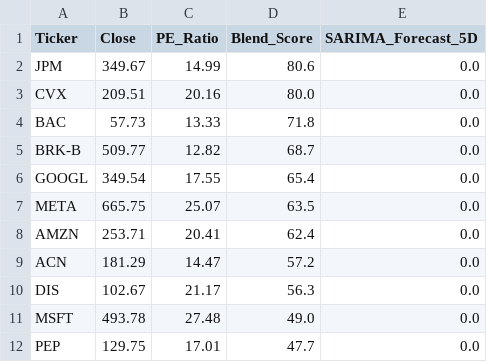
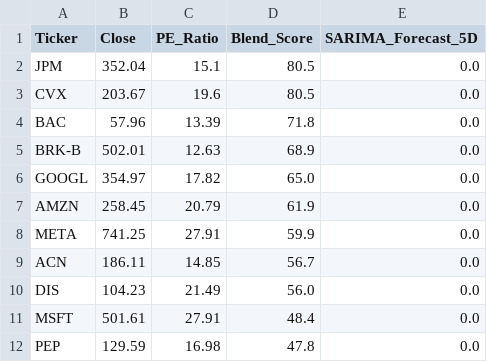
Before and after one commit to Chakarav/AI-Stock-Ranker, a CSV file: US_Market_Data.csv, drawn as a sheet; only a part is shown; the diff covers the shown part only.

```diff
--- a/US_Market_Data.csv
+++ b/US_Market_Data.csv
@@ -1,12 +1,12 @@
 Ticker,Close,PE_Ratio,Blend_Score,SARIMA_Forecast_5D
-JPM,349.67,14.99,80.6,0.0
-CVX,209.51,20.16,80.0,0.0
-BAC,57.73,13.33,71.8,0.0
-BRK-B,509.77,12.82,68.7,0.0
-GOOGL,349.54,17.55,65.4,0.0
-META,665.75,25.07,63.5,0.0
-AMZN,253.71,20.41,62.4,0.0
-ACN,181.29,14.47,57.2,0.0
-DIS,102.67,21.17,56.3,0.0
-MSFT,493.78,27.48,49.0,0.0
-PEP,129.75,17.01,47.7,0.0
+JPM,352.04,15.1,80.5,0.0
+CVX,203.67,19.6,80.5,0.0
+BAC,57.96,13.39,71.8,0.0
+BRK-B,502.01,12.63,68.9,0.0
+GOOGL,354.97,17.82,65.0,0.0
+AMZN,258.45,20.79,61.9,0.0
+META,741.25,27.91,59.9,0.0
+ACN,186.11,14.85,56.7,0.0
+DIS,104.23,21.49,56.0,0.0
+MSFT,501.61,27.91,48.4,0.0
+PEP,129.59,16.98,47.8,0.0
```
Also changed, not shown: 1 added row, 1 removed row and 51 edited cells elsewhere in this file, IN_Market_Data.csv, UK_Market_Data.csv.
